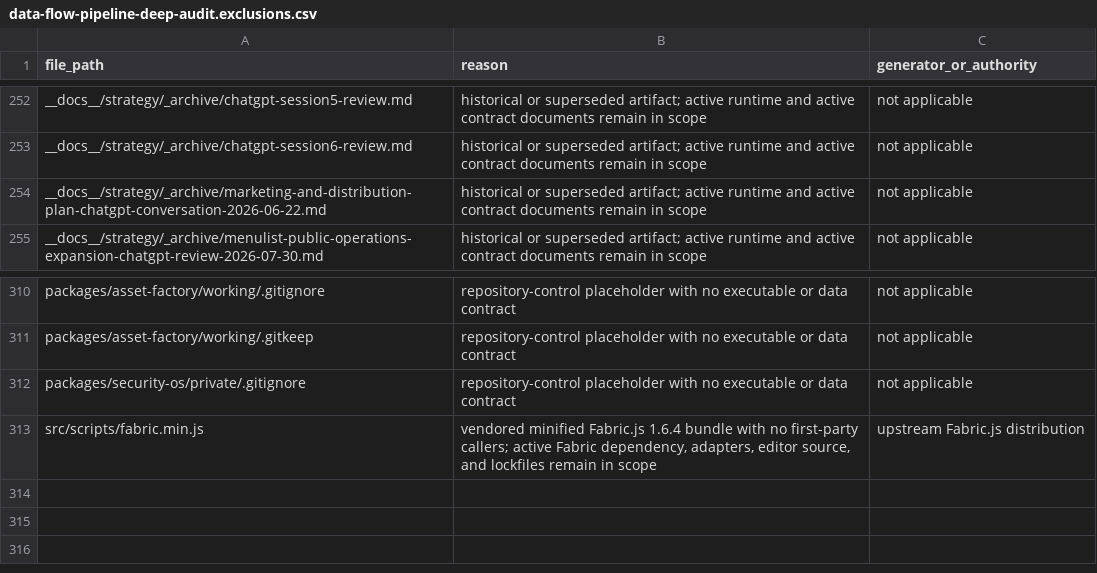
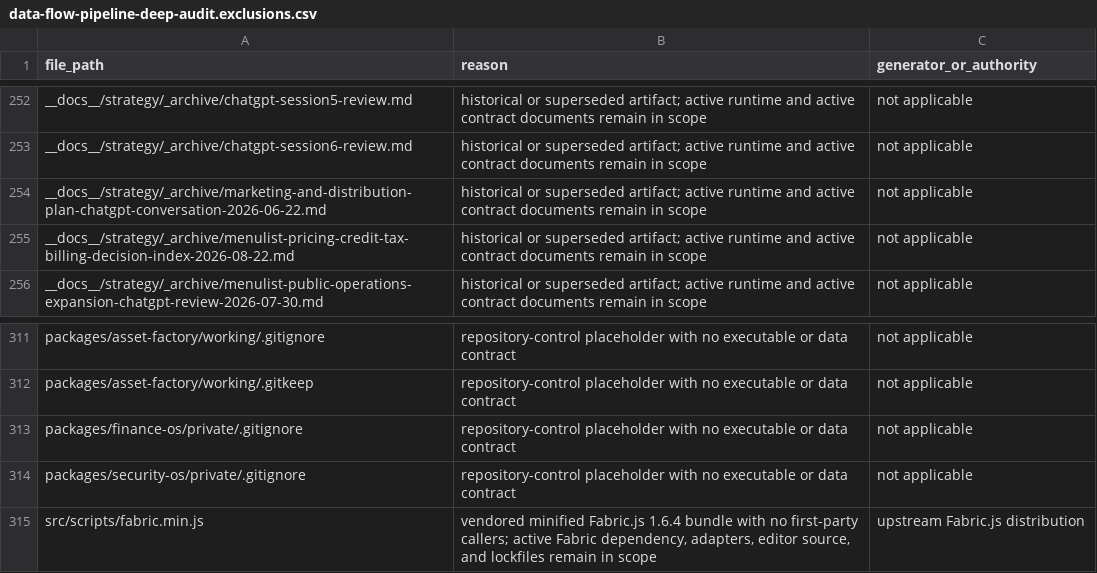
Before and after one commit to neelvara-systems/menulist-core, a CSV file: __docs__/audits/data-flow-pipeline-deep-audit.exclusions.csv, drawn as a sheet; only a part is shown, gaps mark what is left out.

Commit message:
Certify MenuList release candidate locally

```diff
--- a/__docs__/audits/data-flow-pipeline-deep-audit.exclusions.csv
+++ b/__docs__/audits/data-flow-pipeline-deep-audit.exclusions.csv
@@ -254,2 +254,3 @@
 "__docs__/strategy/_archive/marketing-and-distribution-plan-chatgpt-conversation-2026-06-22.md","historical or superseded artifact; active runtime and active contract documents remain in scope","not applicable"
+"__docs__/strategy/_archive/menulist-pricing-credit-tax-billing-decision-index-2026-08-22.md","historical or superseded artifact; active runtime and active contract documents remain in scope","not applicable"
 "__docs__/strategy/_archive/menulist-public-operations-expansion-chatgpt-review-2026-07-30.md","historical or superseded artifact; active runtime and active contract documents remain in scope","not applicable"
@@ -311,2 +312,3 @@
 "packages/asset-factory/working/.gitkeep","repository-control placeholder with no executable or data contract","not applicable"
+"packages/finance-os/private/.gitignore","repository-control placeholder with no executable or data contract","not applicable"
 "packages/security-os/private/.gitignore","repository-control placeholder with no executable or data contract","not applicable"
```
Also changed, not shown: 25 other files.
